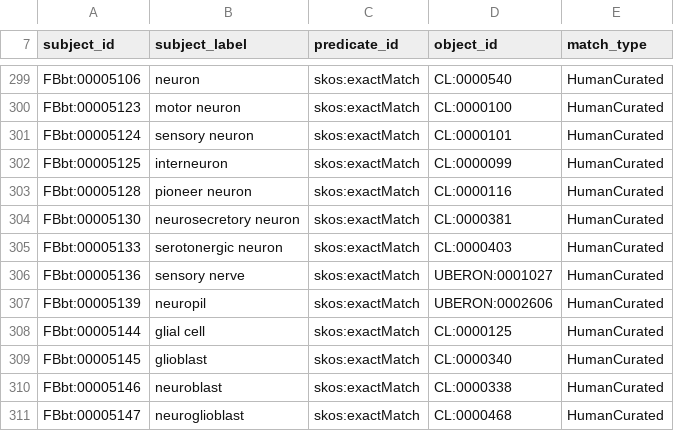
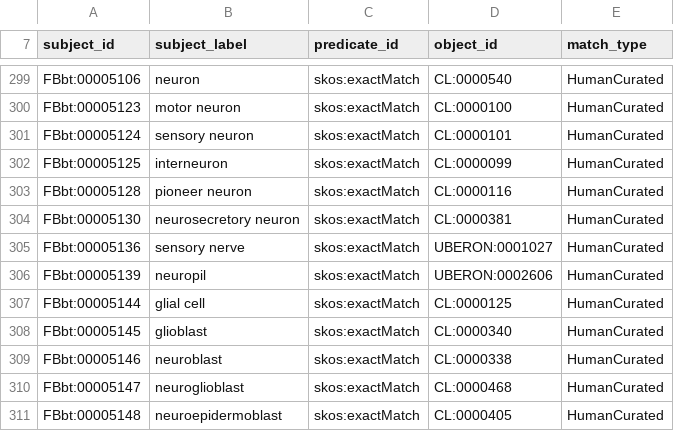
Before and after one commit to obophenotype/cell-ontology, a TSV file: src/ontology/mappings/fbbt-mappings.sssom.tsv, drawn as a sheet; only a part is shown, gaps mark what is left out; the shorter side is filled out with more unchanged rows.

Commit message:
Remove bogus CL/FBbt mapping.
Remove a leftover bogus mapping to an unexisting CL term.

```diff
--- a/src/ontology/mappings/fbbt-mappings.sssom.tsv
+++ b/src/ontology/mappings/fbbt-mappings.sssom.tsv
@@ -304,3 +304,2 @@ FBbt:00005128	pioneer neuron	skos:exactMatch	CL:0000116	HumanCurated
 FBbt:00005130	neurosecretory neuron	skos:exactMatch	CL:0000381	HumanCurated
-FBbt:00005133	serotonergic neuron	skos:exactMatch	CL:0000403	HumanCurated
 FBbt:00005136	sensory nerve	skos:exactMatch	UBERON:0001027	HumanCurated
```
Also changed, not shown: 1 other file.
